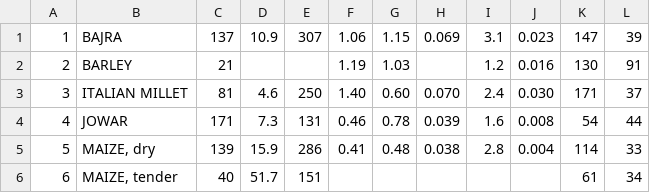
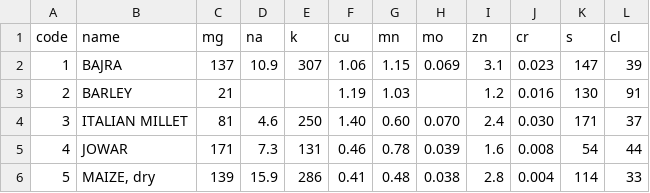
Before and after one commit to ifct2017/nvif1989, a CSV file: table3.csv, drawn as a sheet; only a part is shown; the shorter side is filled out with more unchanged rows.

Commit message:
table3 header

```diff
--- a/table3.csv
+++ b/table3.csv
@@ -1 +1,2 @@
+code,name,mg,na,k,cu,mn,mo,zn,cr,s,cl
 1,BAJRA,137,10.9,307,1.06,1.15,0.069,3.1,0.023,147,39
```
Also changed, not shown: 1 other file.
